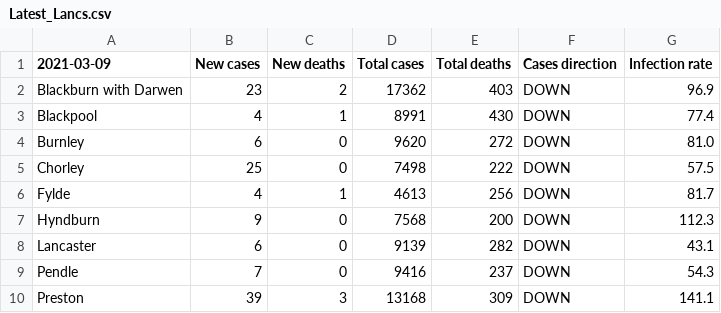
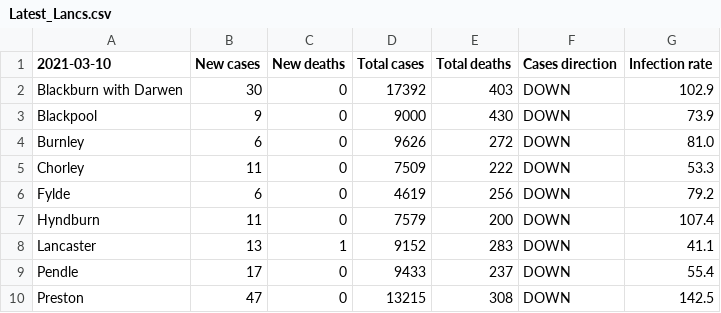
Before and after one commit to paumber/covid-data, a CSV file: Latest_Lancs.csv, drawn as a sheet; only a part is shown; the diff covers the shown part only.

Commit message:
Update Latest_Lancs.csv

```diff
--- a/Latest_Lancs.csv
+++ b/Latest_Lancs.csv
@@ -1,10 +1,10 @@
-2021-03-09,New cases,New deaths,Total cases,Total deaths,Cases direction,Infection rate
-Blackburn with Darwen,23,2,17362,403,DOWN,96.9
-Blackpool,4,1,8991,430,DOWN,77.4
-Burnley,6,0,9620,272,DOWN,81.0
-Chorley,25,0,7498,222,DOWN,57.5
-Fylde,4,1,4613,256,DOWN,81.7
-Hyndburn,9,0,7568,200,DOWN,112.3
-Lancaster,6,0,9139,282,DOWN,43.1
-Pendle,7,0,9416,237,DOWN,54.3
-Preston,39,3,13168,309,DOWN,141.1
+2021-03-10,New cases,New deaths,Total cases,Total deaths,Cases direction,Infection rate
+Blackburn with Darwen,30,0,17392,403,DOWN,102.9
+Blackpool,9,0,9000,430,DOWN,73.9
+Burnley,6,0,9626,272,DOWN,81.0
+Chorley,11,0,7509,222,DOWN,53.3
+Fylde,6,0,4619,256,DOWN,79.2
+Hyndburn,11,0,7579,200,DOWN,107.4
+Lancaster,13,1,9152,283,DOWN,41.1
+Pendle,17,0,9433,237,DOWN,55.4
+Preston,47,0,13215,308,DOWN,142.5
```
Also changed, not shown: 20 edited cells elsewhere in this file.
